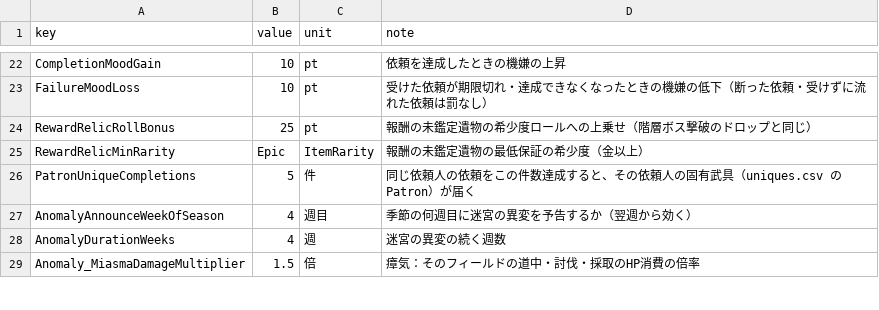
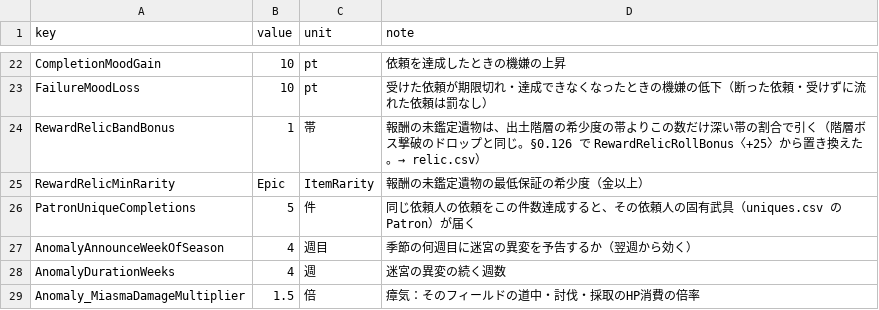
Before and after one commit to takahiro1115/guild-manager, a CSV file: docs/04_バランス表/commissions.csv, drawn as a sheet; only a part is shown, gaps mark what is left out; removed rows and columns are numbered as before the commit, all else as after; the diff names each change by its address in the sheet, - before the commit and + after, or states it on an @@ line.

```diff
--- a/docs/04_バランス表/commissions.csv
+++ b/docs/04_バランス表/commissions.csv
-row 24: RewardRelicRollBonus | 25 | pt | 報酬の未鑑定遺物の希少度ロールへの上乗せ（階層ボス撃破のドロップと同じ）
+row 24: RewardRelicBandBonus | 1 | 帯 | 報酬の未鑑定遺物は、出土階層の希少度の帯よりこの数だけ深い帯の割合で引く（階層ボス撃破のドロップと同じ。§0.126 で RewardRelicRollBonus〈+25〉から置き換えた。→ relic.csv）
```
Also changed, not shown: docs/04_バランス表/combat.csv, docs/04_バランス表/relic.csv, 25 other files.
